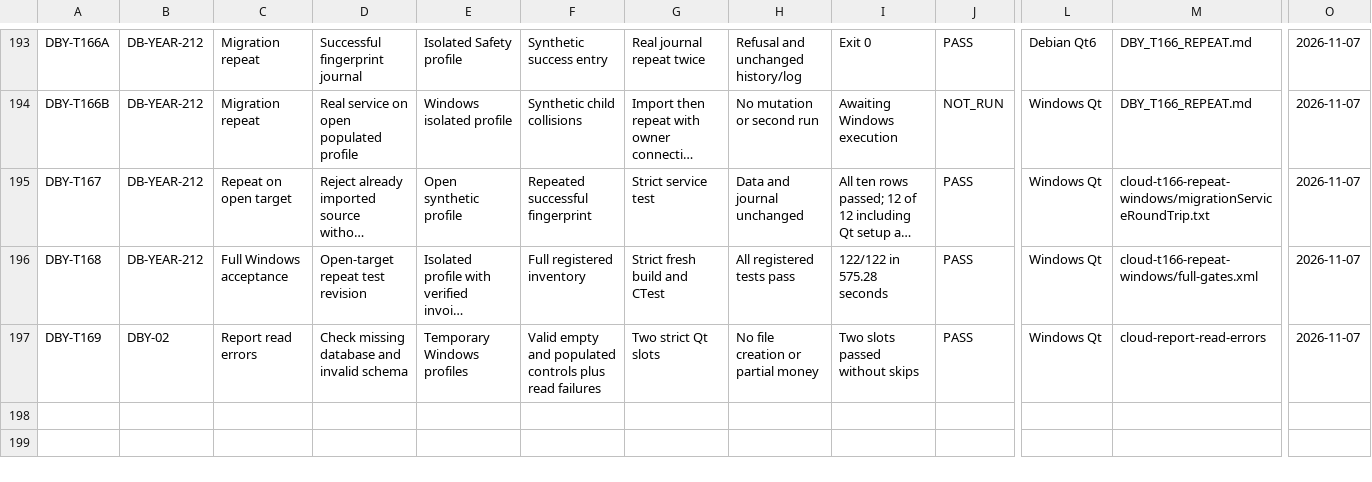
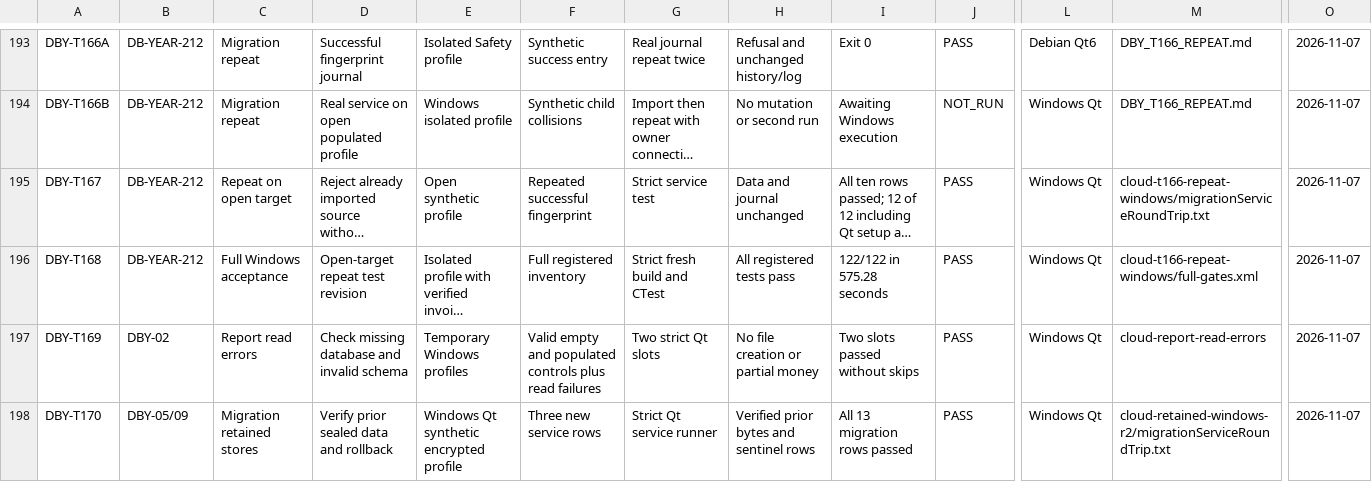
Before and after one commit to nikolaypishchik-cloud/CarServicePointG, a CSV file: docs/reliability/MATRIX.csv, drawn as a sheet; only a part is shown, gaps mark what is left out; long unchanged cells end in …; rows hold the shown columns only; the diff names each change by its address in the sheet, - before the commit and + after, or states it on an @@ line.

Commit message:
Validate sealed-store custody and rollback through Windows migration

```diff
--- a/docs/reliability/MATRIX.csv
+++ b/docs/reliability/MATRIX.csv
+row 198: DBY-T170 | DBY-05/09 | Migration retained stores | Verify prior sealed data and rollback | Windows Qt synthetic encrypted profile | Three new service rows | Strict Qt service runner | Verified prior bytes and sentinel rows | All 13 migration rows passed | PASS | Windows Qt | cloud-retained-windows-r2/migrationServiceRoundTrip.txt | 2026-11-07
```
Also changed, not shown: 3 other files.
